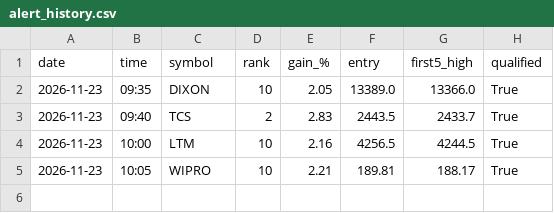
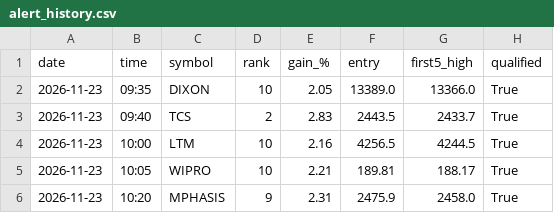
Before and after one commit to yjreddy01/gainer-agent, a CSV file: signals/alert_history.csv, drawn as a sheet.

```diff
--- a/signals/alert_history.csv
+++ b/signals/alert_history.csv
@@ -5 +5,2 @@ date,time,symbol,rank,gain_%,entry,first5_high,qualified
 2026-11-23,10:05,WIPRO,10,2.21,189.81,188.17,True
+2026-11-23,10:20,MPHASIS,9,2.31,2475.9,2458.0,True
```
Also changed, not shown: signals/alerts_2026-11-23.csv, 2 other files.
